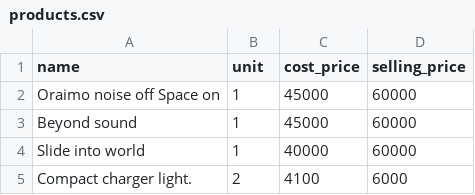
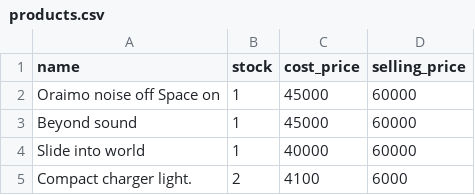
Before and after one commit to Sadiq-garba/elias, a CSV file: products.csv, drawn as a sheet; only a part is shown.

Commit message:
fix the total value

```diff
--- a/products.csv
+++ b/products.csv
@@ -1,2 +1,2 @@
-name,unit,cost_price,selling_price
+name,stock,cost_price,selling_price
 "Oraimo noise off Space on",1,45000,60000
```
Also changed, not shown: 1 other file.
